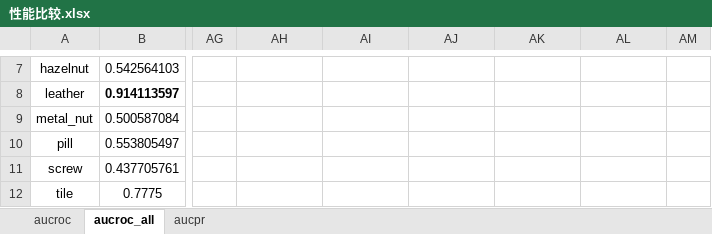
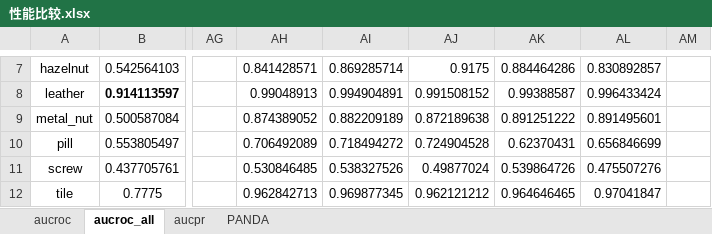
Before and after one commit to Yukina233/AD-XAI, an Excel workbook: auxiliary_data_AD/log/example/性能比较.xlsx, sheet aucroc_all, drawn as a sheet; only a part is shown, gaps mark what is left out; values as stored, in another font and other column widths than the file's, no borders; charts and pictures not drawn; the diff covers the shown part only; the diff names each change by its address in the sheet, - before the commit and + after, or states it on an @@ line.

```diff
--- a/auxiliary_data_AD/log/example/性能比较.xlsx (sheet aucroc_all)
+++ b/auxiliary_data_AD/log/example/性能比较.xlsx (sheet aucroc_all)
+sheet tab: PANDA
-AH7: (empty)
+AH7: 0.841428571
-AI7: (empty)
+AI7: 0.869285714
-AJ7: (empty)
+AJ7: 0.9175
-AK7: (empty)
+AK7: 0.884464286
-AL7: (empty)
+AL7: 0.830892857
-AH8: (empty)
+AH8: 0.99048913
-AI8: (empty)
+AI8: 0.994904891
-AJ8: (empty)
+AJ8: 0.991508152
-AK8: (empty)
+AK8: 0.99388587
-AL8: (empty)
+AL8: 0.996433424
-AH9: (empty)
+AH9: 0.874389052
-AI9: (empty)
+AI9: 0.882209189
-AJ9: (empty)
+AJ9: 0.872189638
-AK9: (empty)
+AK9: 0.891251222
-AL9: (empty)
+AL9: 0.891495601
-AH10: (empty)
+AH10: 0.706492089
-AI10: (empty)
+AI10: 0.718494272
-AJ10: (empty)
+AJ10: 0.724904528
-AK10: (empty)
+AK10: 0.62370431
-AL10: (empty)
+AL10: 0.656846699
-AH11: (empty)
+AH11: 0.530846485
-AI11: (empty)
+AI11: 0.538327526
-AJ11: (empty)
+AJ11: 0.49877024
-AK11: (empty)
+AK11: 0.539864726
-AL11: (empty)
+AL11: 0.475507276
-AH12: (empty)
+AH12: 0.962842713
-AI12: (empty)
+AI12: 0.969877345
-AJ12: (empty)
+AJ12: 0.962121212
-AK12: (empty)
+AK12: 0.964646465
-AL12: (empty)
+AL12: 0.97041847
```
Also changed, not shown: 66 edited cells elsewhere in this sheet, charts or pictures, 30 other files.
